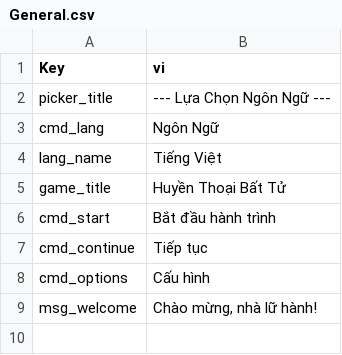
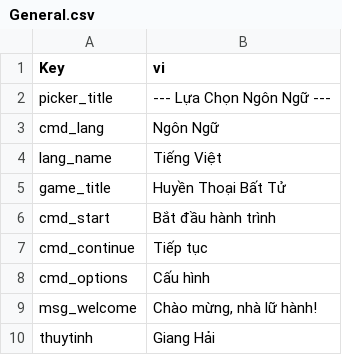
Before and after one commit to phamthienbao/SonThuyKyMZ, a CSV file: locales/vi/General.csv, drawn as a sheet; the diff names each change by its address in the sheet, - before the commit and + after, or states it on an @@ line.

```diff
--- a/locales/vi/General.csv
+++ b/locales/vi/General.csv
+row 10: thuytinh | Giang Hải
```
Also changed, not shown: 27 other files.
